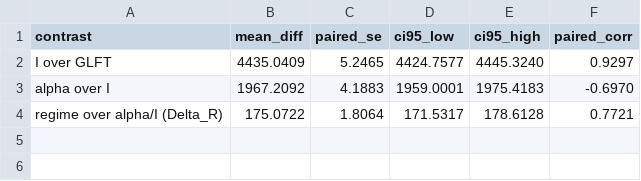
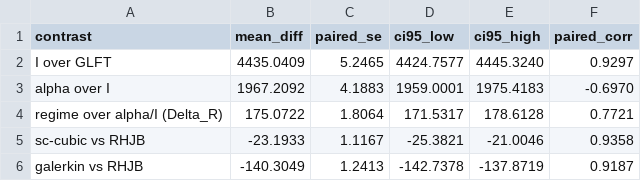
Before and after one commit to felipemoret77/flow-imbalance-market-making, a CSV file: imagens_tex/regime_studies_T10000_qmax60/regime_paired_contrasts.csv, drawn as a sheet; the diff names each change by its address in the sheet, - before the commit and + after, or states it on an @@ line.

```diff
--- a/imagens_tex/regime_studies_T10000_qmax60/regime_paired_contrasts.csv
+++ b/imagens_tex/regime_studies_T10000_qmax60/regime_paired_contrasts.csv
+row 5: sc-cubic vs RHJB | -23.1933 | 1.1167 | -25.3821 | -21.0046 | 0.9358
+row 6: galerkin vs RHJB | -140.3049 | 1.2413 | -142.7378 | -137.8719 | 0.9187
```
Also changed, not shown: 5 other files.
